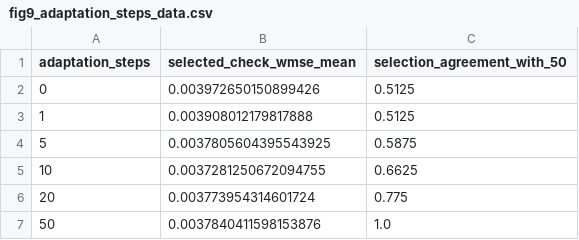
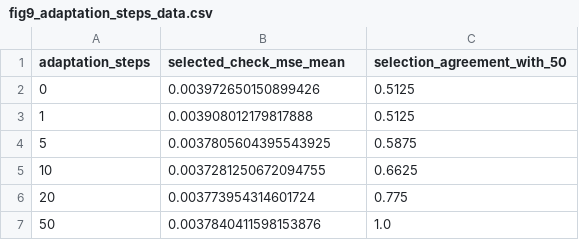
Before and after one commit to w924871681/paper-code-DT-Twin, a CSV file: results/figure_data/fig9_adaptation_steps_data.csv, drawn as a sheet.

```diff
--- a/results/figure_data/fig9_adaptation_steps_data.csv
+++ b/results/figure_data/fig9_adaptation_steps_data.csv
@@ -1,2 +1,2 @@
-adaptation_steps,selected_check_wmse_mean,selection_agreement_with_50
+adaptation_steps,selected_check_mse_mean,selection_agreement_with_50
 0,0.003972650150899426,0.5125
```
Also changed, not shown: results/figure_data/fig6_paired_instantiation_data.csv, results/figure_data/table6_generalization.csv, 24 other files.
